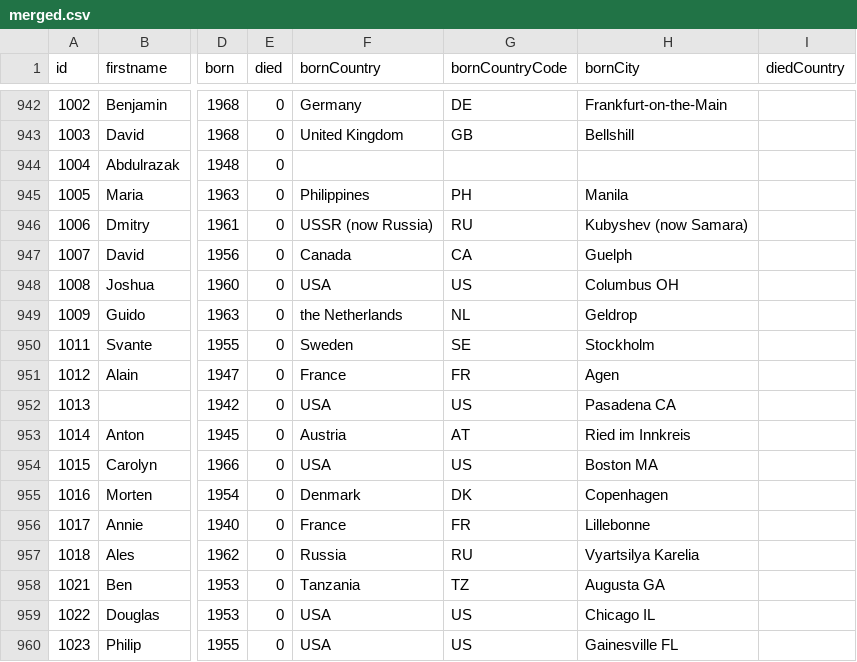
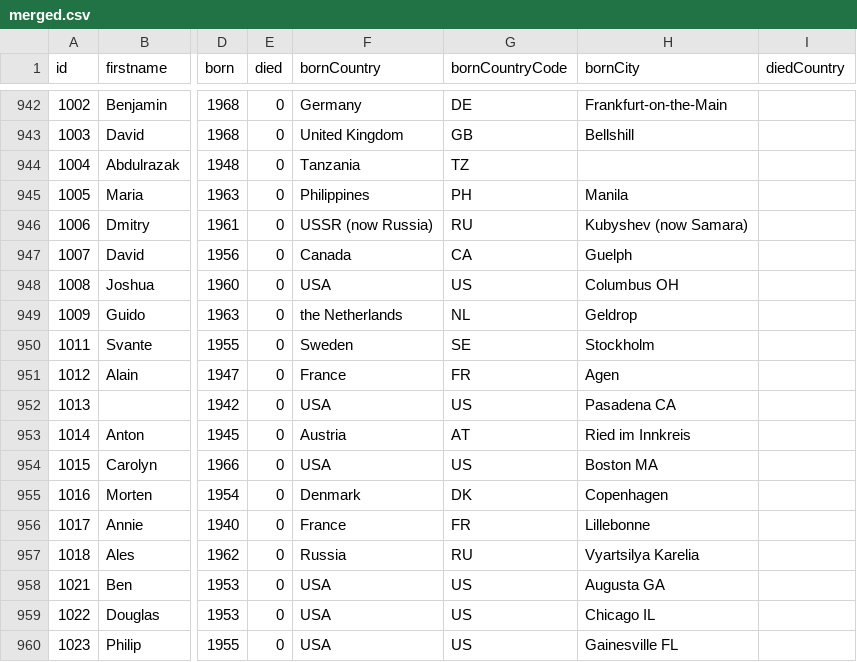
Before and after one commit to iryna-savchuk/DV_project, a CSV file: data/merged.csv, drawn as a sheet; only a part is shown, gaps mark what is left out; the diff names each change by its address in the sheet, - before the commit and + after, or states it on an @@ line.

```diff
--- a/data/merged.csv
+++ b/data/merged.csv
-F944 (bornCountry): (empty)
+F944 (bornCountry): Tanzania
-G944 (bornCountryCode): (empty)
+G944 (bornCountryCode): TZ
-F958 (bornCountry): Tanzania
+F958 (bornCountry): USA
-G958 (bornCountryCode): TZ
+G958 (bornCountryCode): US
```
Also changed, not shown: 1 other file.
